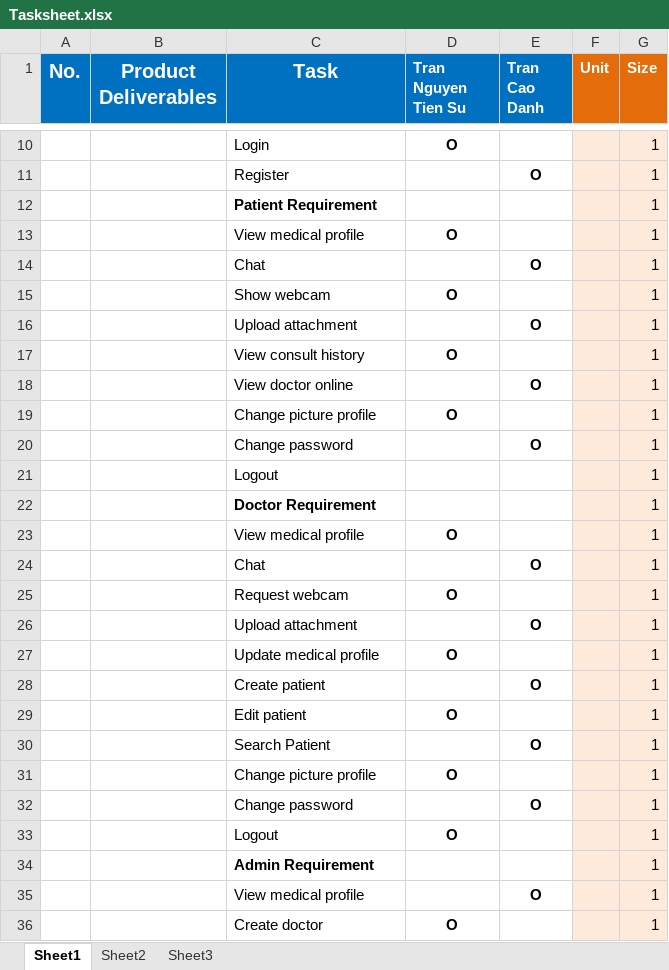
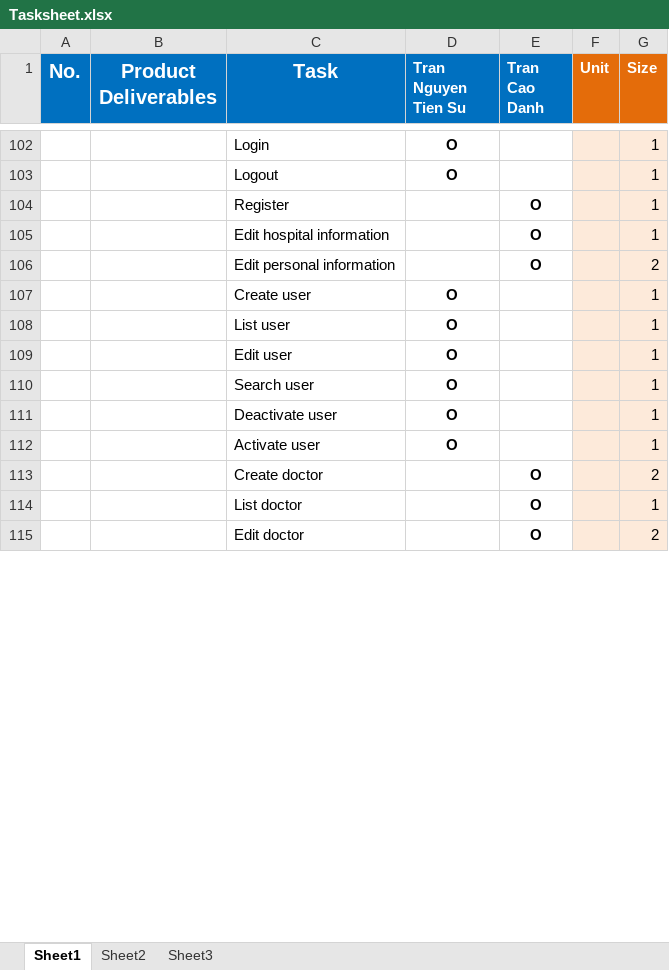
Before and after one commit to palaniellappank/online-medical-consultant-system, an Excel workbook: Document/Report/Tasksheet.xlsx, sheet Sheet1, drawn as a sheet; only a part is shown, gaps mark what is left out; values as stored, in another font and other column widths than the file's, no borders; removed rows and columns are numbered as before the commit, all else as after; the diff covers the shown part only; the diff names each change by its address in the sheet, - before the commit and + after, or states it on an @@ line.

```diff
--- a/Document/Report/Tasksheet.xlsx (sheet Sheet1)
+++ b/Document/Report/Tasksheet.xlsx (sheet Sheet1)
@@ row 33 moved to row 103: Logout @@
-row 12:  |  | Patient Requirement |  |  |  | 1
-row 13:  |  | View medical profile | O |  |  | 1
-row 14:  |  | Chat |  | O |  | 1
-row 15:  |  | Show webcam | O |  |  | 1
-C105 (Task): Upload attachment
+C105 (Task): Edit hospital information
+row 106:  |  | Edit personal information |  | O |  | 2
-C107 (Task): View consult history
+C107 (Task): Create user
-row 18:  |  | View doctor online |  | O |  | 1
-C108 (Task): Change picture profile
+C108 (Task): List user
-row 20:  |  | Change password |  | O |  | 1
-row 21:  |  | Logout |  |  |  | 1
-row 22:  |  | Doctor Requirement |  |  |  | 1
-C109 (Task): View medical profile
+C109 (Task): Edit user
-row 24:  |  | Chat |  | O |  | 1
-C110 (Task): Request webcam
+C110 (Task): Search user
-row 26:  |  | Upload attachment |  | O |  | 1
-C111 (Task): Update medical profile
+C111 (Task): Deactivate user
-row 28:  |  | Create patient |  | O |  | 1
-C112 (Task): Edit patient
+C112 (Task): Activate user
+row 113:  |  | Create doctor |  | O |  | 2
-C114 (Task): Search Patient
+C114 (Task): List doctor
-row 31:  |  | Change picture profile | O |  |  | 1
-row 32:  |  | Change password |  | O |  | 1
-row 34:  |  | Admin Requirement |  |  |  | 1
-row 35:  |  | View medical profile |  | O |  | 1
-row 36:  |  | Create doctor | O |  |  | 1
+row 115:  |  | Edit doctor |  | O |  | 2
```
Also changed, not shown: other rows of this sheet.
